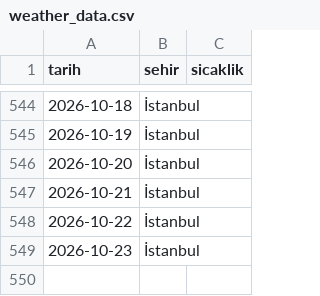
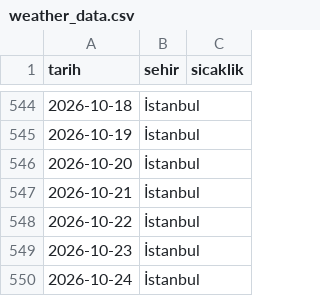
Before and after one commit to zeyneperdogdu/weather-scraper, a CSV file: weather_data.csv, drawn as a sheet; only a part is shown, gaps mark what is left out; the diff names each change by its address in the sheet, - before the commit and + after, or states it on an @@ line.

```diff
--- a/weather_data.csv
+++ b/weather_data.csv
+row 550: 2026-10-24 | İstanbul
```
